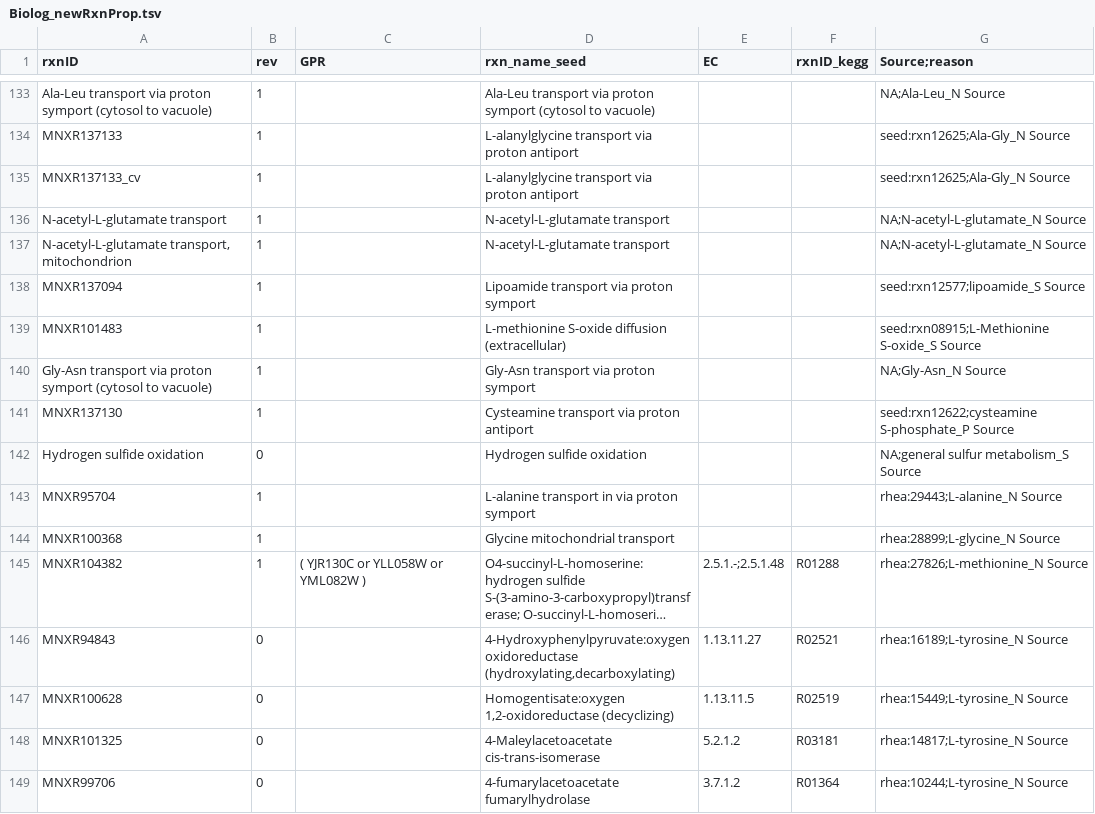
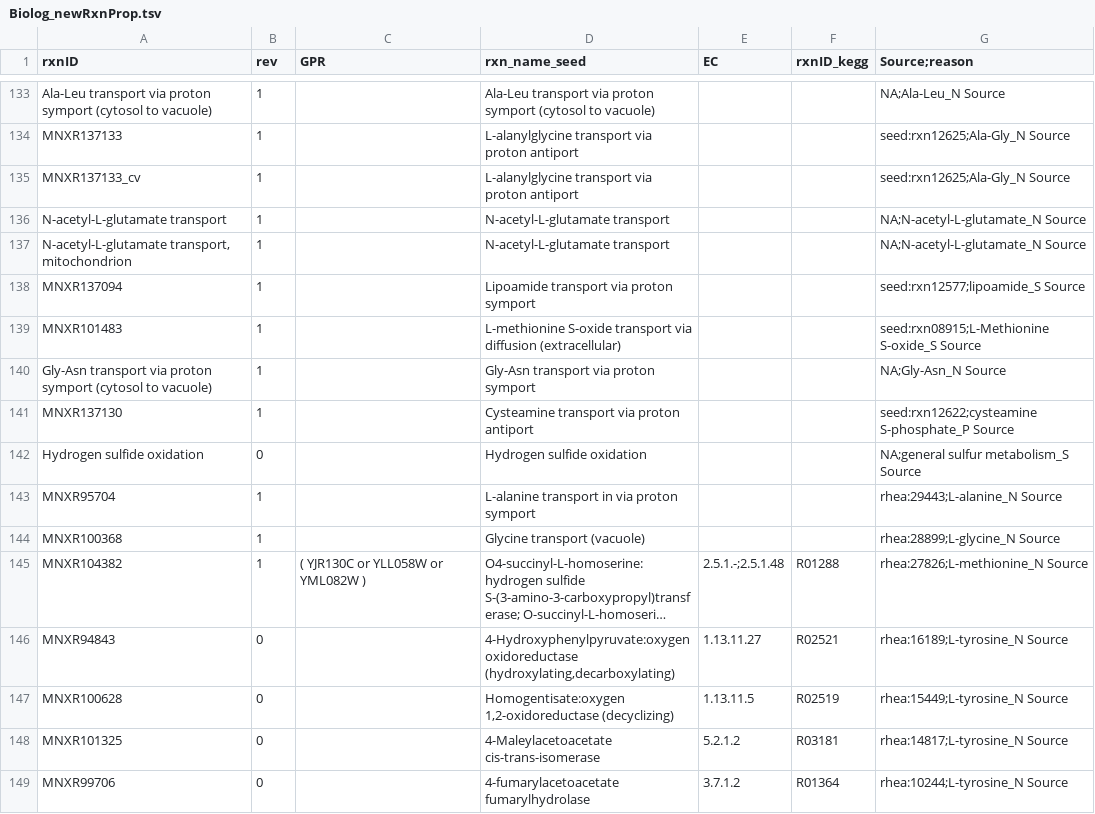
Before and after one commit to weilandtd/yeast-GEM, a TSV file: ComplementaryData/modelCuration/Biolog_newRxnProp.tsv, drawn as a sheet; only a part is shown, gaps mark what is left out; long unchanged cells end in …; the diff names each change by its address in the sheet, - before the commit and + after, or states it on an @@ line.

Commit message:
fix-rxn.annot: transport names

```diff
--- a/ComplementaryData/modelCuration/Biolog_newRxnProp.tsv
+++ b/ComplementaryData/modelCuration/Biolog_newRxnProp.tsv
-D139 (rxn_name_seed): L-methionine S-oxide diffusion (extracellular)
+D139 (rxn_name_seed): L-methionine S-oxide transport via diffusion (extracellular)
-D144 (rxn_name_seed): Glycine mitochondrial transport
+D144 (rxn_name_seed): Glycine transport (vacuole)
```
Also changed, not shown: 3 other files.
